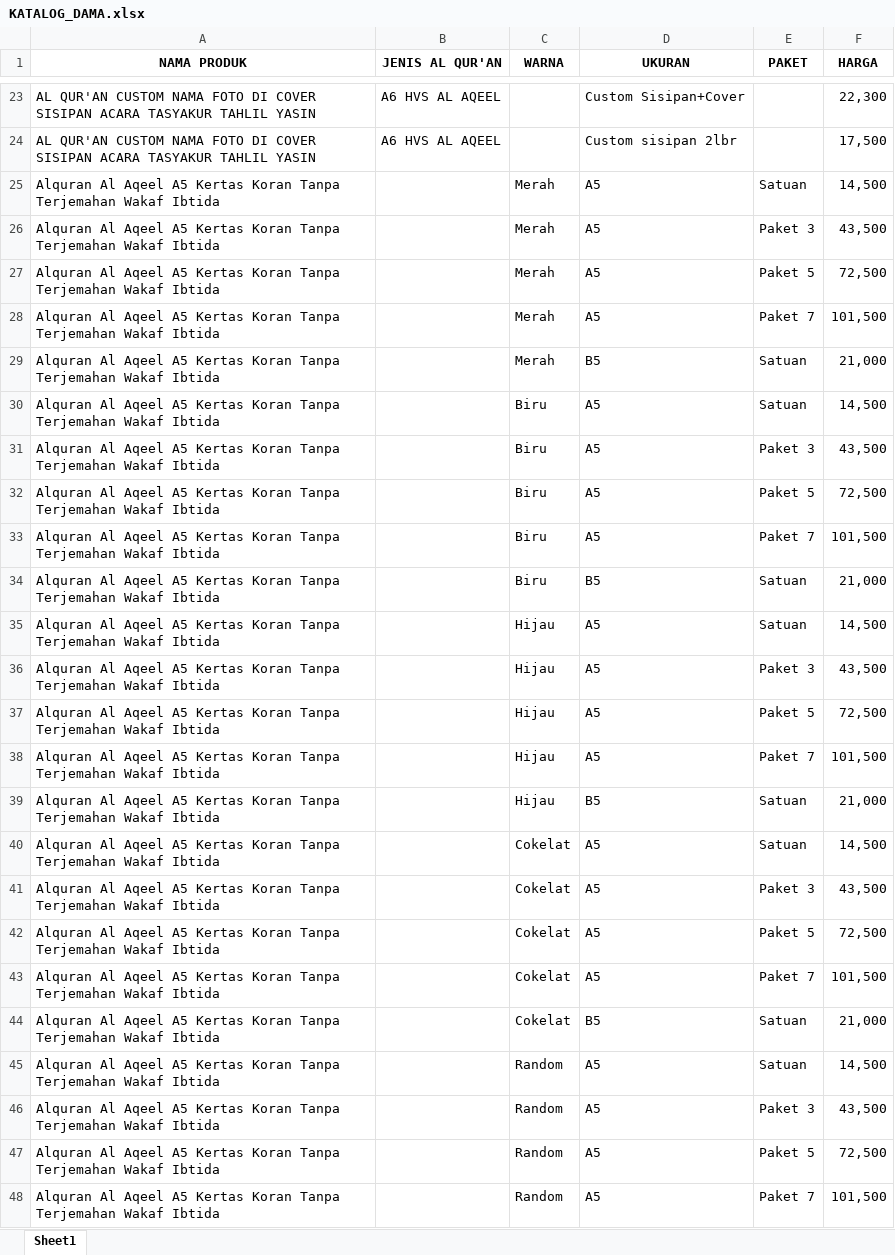
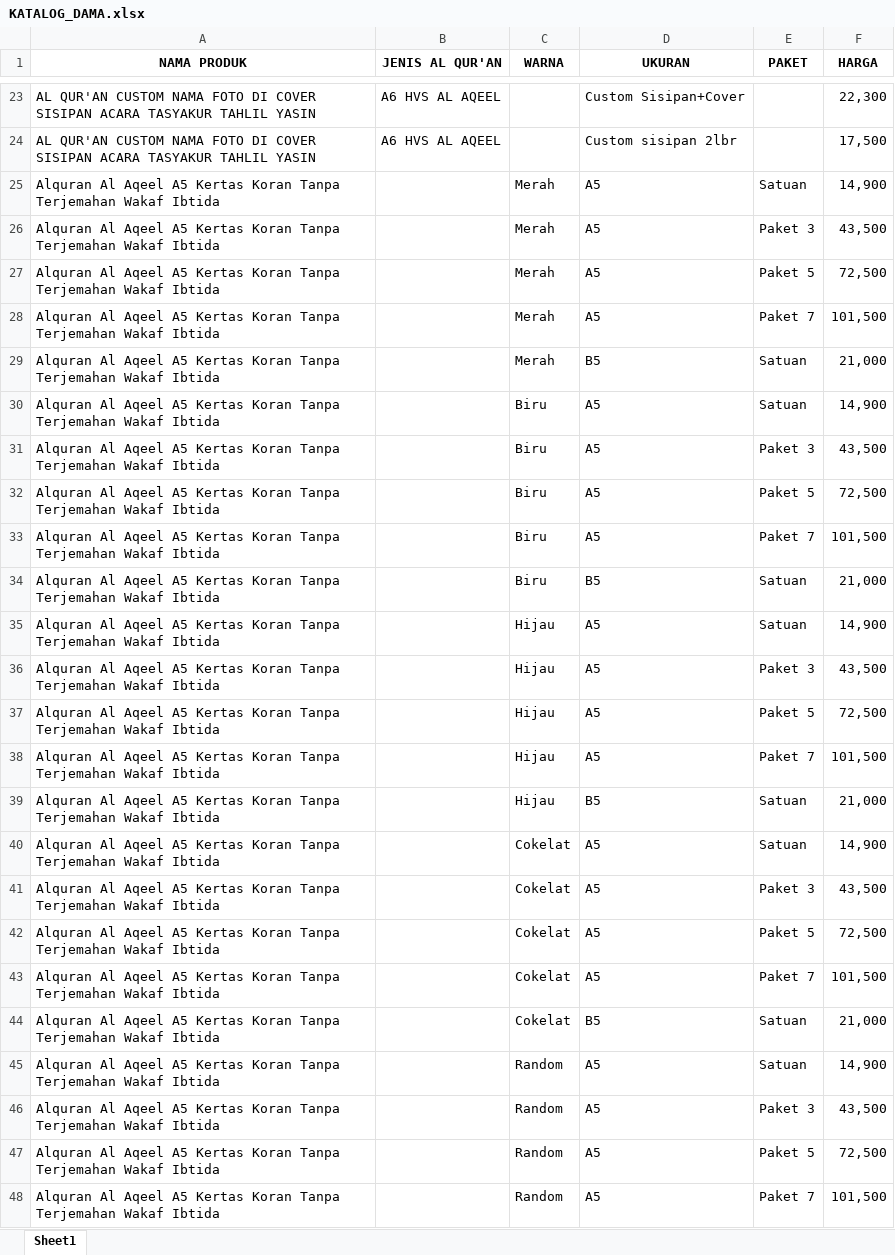
Before and after one commit to sptryogi/rekapanku, an Excel workbook: KATALOG_DAMA.xlsx, sheet Sheet1, drawn as a sheet; only a part is shown, gaps mark what is left out; values as stored, in another font and other column widths than the file's, no borders; the diff covers the shown part only; the diff names each change by its address in the sheet, - before the commit and + after, or states it on an @@ line.

Commit message:
Add files via upload

```diff
--- a/KATALOG_DAMA.xlsx (sheet Sheet1)
+++ b/KATALOG_DAMA.xlsx (sheet Sheet1)
-F25 (HARGA): 14,500
+F25 (HARGA): 14,900
-F30 (HARGA): 14,500
+F30 (HARGA): 14,900
-F35 (HARGA): 14,500
+F35 (HARGA): 14,900
-F40 (HARGA): 14,500
+F40 (HARGA): 14,900
-F45 (HARGA): 14,500
+F45 (HARGA): 14,900
```
Also changed, not shown: 9 edited cells elsewhere in this sheet.
